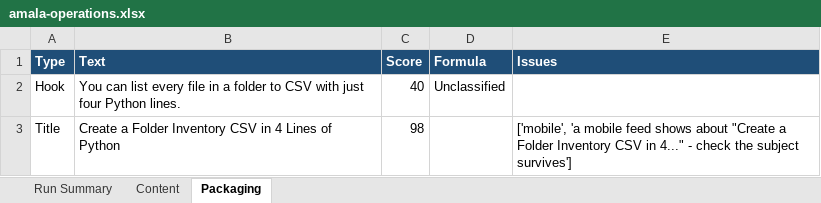
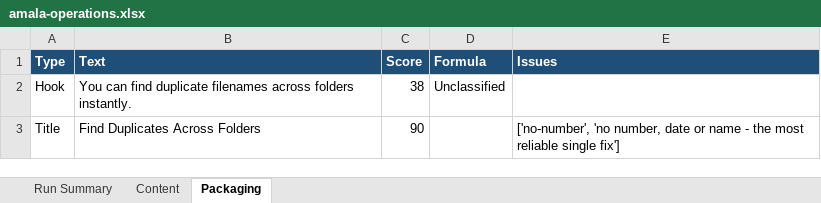
Before and after one commit to amalraj020-a11y/automated-YT-operations, an Excel workbook: reports/latest/amala-operations.xlsx, sheet Packaging, drawn as a sheet; values as stored, in another font and other column widths than the file's, no borders; the diff names each change by its address in the sheet, - before the commit and + after, or states it on an @@ line.

```diff
--- a/reports/latest/amala-operations.xlsx (sheet Packaging)
+++ b/reports/latest/amala-operations.xlsx (sheet Packaging)
-B2 (Text): You can list every file in a folder to CSV with just four Python lines.
+B2 (Text): You can find duplicate filenames across folders instantly.
-C2 (Score): 40
+C2 (Score): 38
-B3 (Text): Create a Folder Inventory CSV in 4 Lines of Python
+B3 (Text): Find Duplicates Across Folders
-C3 (Score): 98
+C3 (Score): 90
-E3 (Issues): ['mobile', 'a mobile feed shows about "Create a Folder Inventory CSV in 4..." - check the subject survives']
+E3 (Issues): ['no-number', 'no number, date or name - the most reliable single fix']
```
Also changed, not shown: sheet Run Summary, sheet Content.
